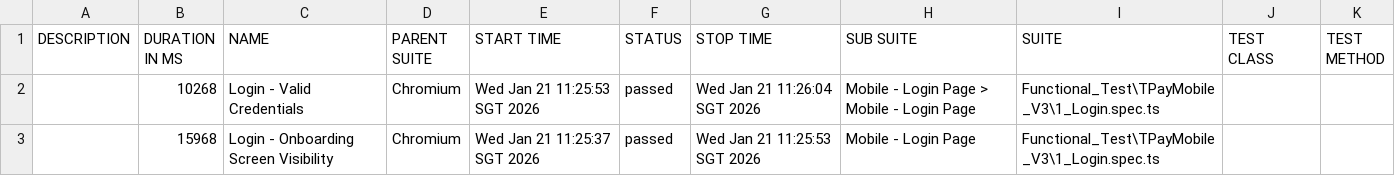
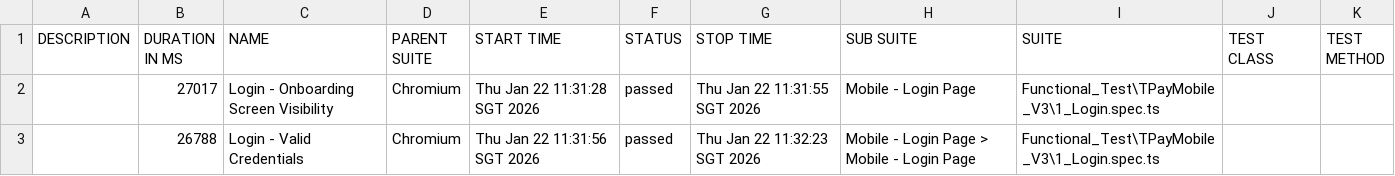
Before and after one commit to jmendozaqa24/TraxionPay-V3, a CSV file: data/suites.csv, drawn as a sheet.

```diff
--- a/data/suites.csv
+++ b/data/suites.csv
@@ -1,3 +1,3 @@
 "DESCRIPTION","DURATION IN MS","NAME","PARENT SUITE","START TIME","STATUS","STOP TIME","SUB SUITE","SUITE","TEST CLASS","TEST METHOD"
-"","10268","Login - Valid Credentials","Chromium","Wed Jan 21 11:25:53 SGT 2026","passed","Wed Jan 21 11:26:04 SGT 2026","Mobile - Login Page > Mobile - Login Page","Functional_Test\TPayMobile_V3\1_Login.spec.ts","",""
-"","15968","Login - Onboarding Screen Visibility","Chromium","Wed Jan 21 11:25:37 SGT 2026","passed","Wed Jan 21 11:25:53 SGT 2026","Mobile - Login Page","Functional_Test\TPayMobile_V3\1_Login.spec.ts","",""
+"","27017","Login - Onboarding Screen Visibility","Chromium","Thu Jan 22 11:31:28 SGT 2026","passed","Thu Jan 22 11:31:55 SGT 2026","Mobile - Login Page","Functional_Test\TPayMobile_V3\1_Login.spec.ts","",""
+"","26788","Login - Valid Credentials","Chromium","Thu Jan 22 11:31:56 SGT 2026","passed","Thu Jan 22 11:32:23 SGT 2026","Mobile - Login Page > Mobile - Login Page","Functional_Test\TPayMobile_V3\1_Login.spec.ts","",""
```
Also changed, not shown: 22 other files.
